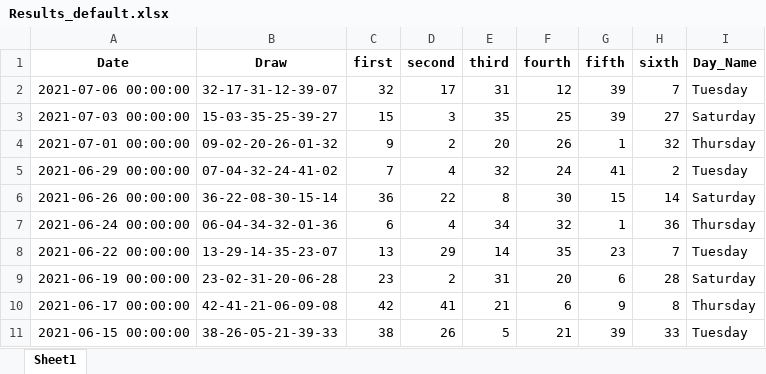
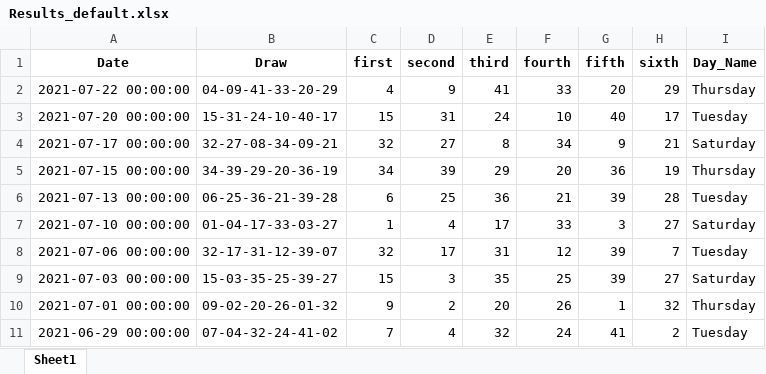
Before and after one commit to Jared-Caraan/Lotto_Analysis, an Excel workbook: Data_Gathering/Results_default.xlsx, sheet Sheet1, drawn as a sheet; only a part is shown; the shorter side is filled out with more unchanged rows; values as stored, in another font and other column widths than the file's, no borders; the diff names each change by its address in the sheet, - before the commit and + after, or states it on an @@ line.

```diff
--- a/Data_Gathering/Results_default.xlsx (sheet Sheet1)
+++ b/Data_Gathering/Results_default.xlsx (sheet Sheet1)
+row 2: 2021-07-22 00:00:00 | 04-09-41-33-20-29 | 4 | 9 | 41 | 33 | 20 | 29 | Thursday
+row 3: 2021-07-20 00:00:00 | 15-31-24-10-40-17 | 15 | 31 | 24 | 10 | 40 | 17 | Tuesday
+row 4: 2021-07-17 00:00:00 | 32-27-08-34-09-21 | 32 | 27 | 8 | 34 | 9 | 21 | Saturday
+row 5: 2021-07-15 00:00:00 | 34-39-29-20-36-19 | 34 | 39 | 29 | 20 | 36 | 19 | Thursday
+row 6: 2021-07-13 00:00:00 | 06-25-36-21-39-28 | 6 | 25 | 36 | 21 | 39 | 28 | Tuesday
+row 7: 2021-07-10 00:00:00 | 01-04-17-33-03-27 | 1 | 4 | 17 | 33 | 3 | 27 | Saturday
```
Also changed, not shown: 28 other files.
